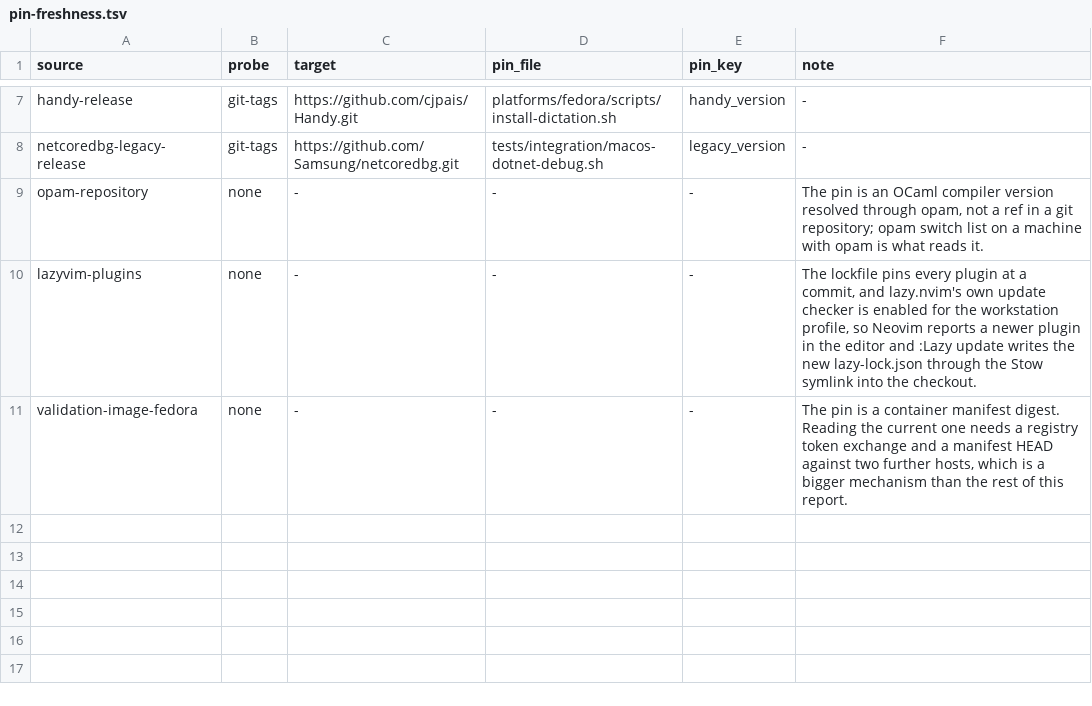
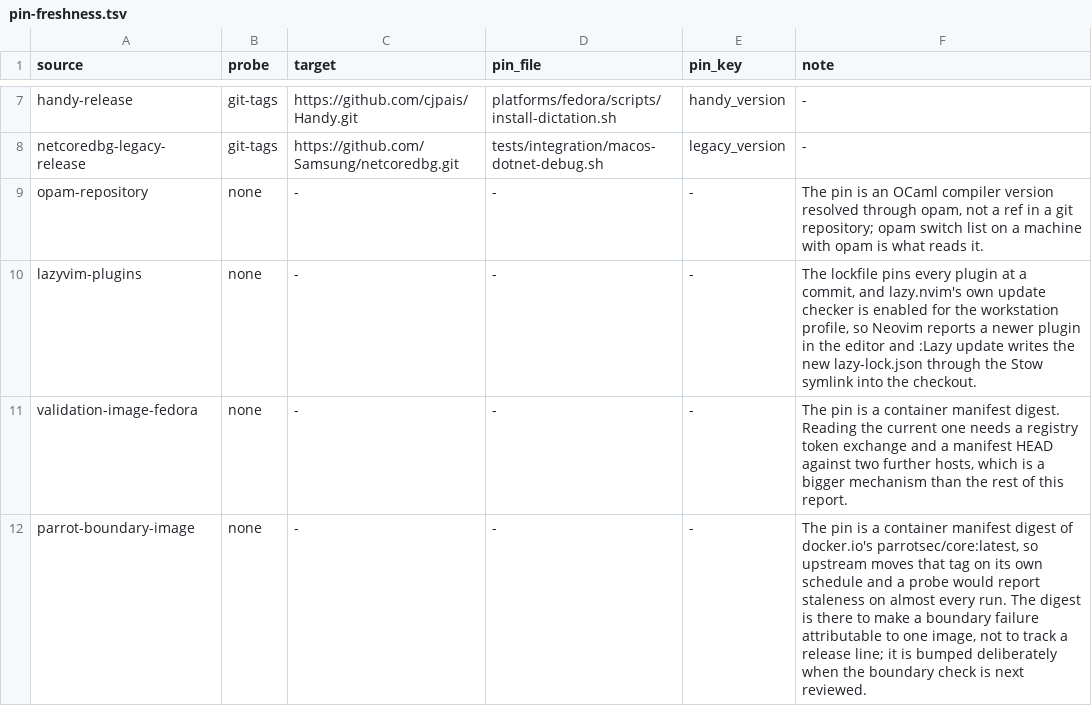
Before and after one commit to KasperElbo/dotfiles, a TSV file: config/pin-freshness.tsv, drawn as a sheet; only a part is shown, gaps mark what is left out.

```diff
--- a/config/pin-freshness.tsv
+++ b/config/pin-freshness.tsv
@@ -11 +11,2 @@ lazyvim-plugins	none	-	-	-	The lockfile pins every plugin at a commit, and lazy.
 validation-image-fedora	none	-	-	-	The pin is a container manifest digest. Reading the current one needs a registry token exchange and a manifest HEAD against two further hosts, which is a bigger mechanism than the rest of this report.
+parrot-boundary-image	none	-	-	-	The pin is a container manifest digest of docker.io's parrotsec/core:latest, so upstream moves that tag on its own schedule and a probe would report staleness on almost every run. The digest is there to make a boundary failure attributable to one image, not to track a release line; it is bumped deliberately when the boundary check is next reviewed.
```
Also changed, not shown: 1 other file.
